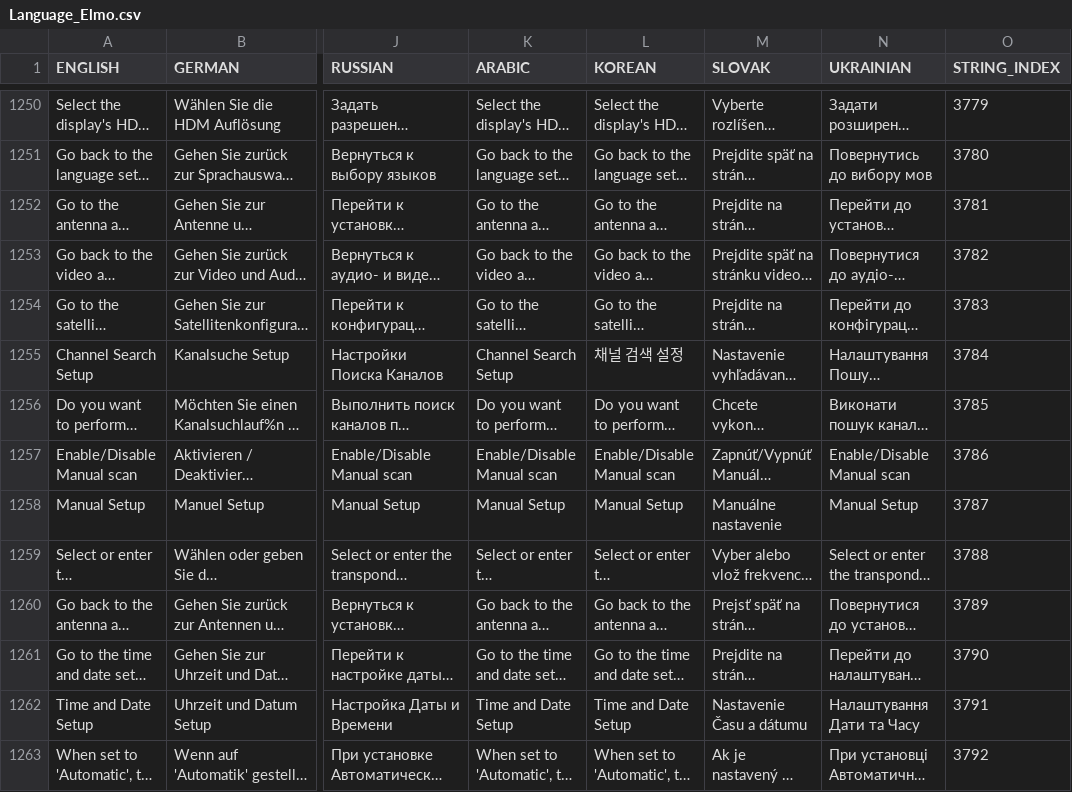
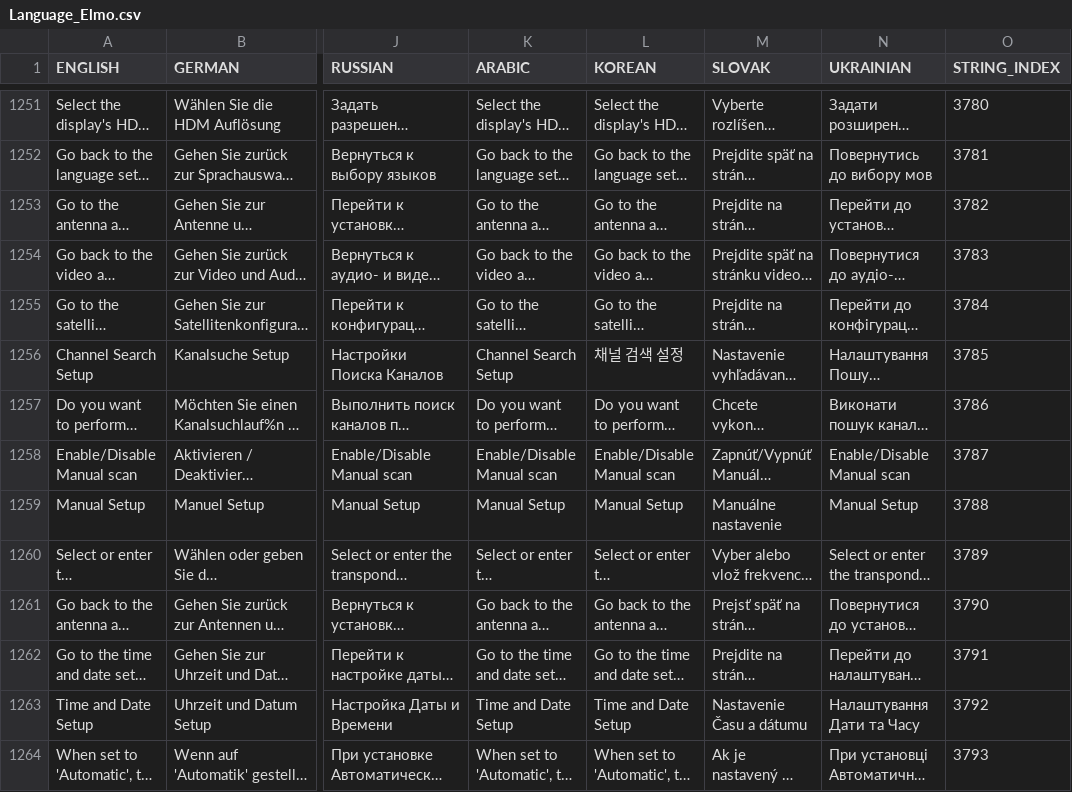
Before and after one commit to prismcube/script.mbox, a CSV file: pvr/gui/windows/Language_Elmo.csv, drawn as a sheet; only a part is shown, gaps mark what is left out; long unchanged cells end in …; addresses are those after the commit; the diff covers the shown part only; the diff names each change by its address in the sheet, - before the commit and + after, or states it on an @@ line.

```diff
--- a/pvr/gui/windows/Language_Elmo.csv
+++ b/pvr/gui/windows/Language_Elmo.csv
-O1251 (STRING_INDEX): 3779
+O1251 (STRING_INDEX): 3780
-O1252 (STRING_INDEX): 3780
+O1252 (STRING_INDEX): 3781
-O1253 (STRING_INDEX): 3781
+O1253 (STRING_INDEX): 3782
-O1254 (STRING_INDEX): 3782
+O1254 (STRING_INDEX): 3783
-O1255 (STRING_INDEX): 3783
+O1255 (STRING_INDEX): 3784
-O1256 (STRING_INDEX): 3784
+O1256 (STRING_INDEX): 3785
-O1257 (STRING_INDEX): 3785
+O1257 (STRING_INDEX): 3786
-O1258 (STRING_INDEX): 3786
+O1258 (STRING_INDEX): 3787
-O1259 (STRING_INDEX): 3787
+O1259 (STRING_INDEX): 3788
-O1260 (STRING_INDEX): 3788
+O1260 (STRING_INDEX): 3789
-O1261 (STRING_INDEX): 3789
+O1261 (STRING_INDEX): 3790
-O1262 (STRING_INDEX): 3790
+O1262 (STRING_INDEX): 3791
-O1263 (STRING_INDEX): 3791
+O1263 (STRING_INDEX): 3792
-O1264 (STRING_INDEX): 3792
+O1264 (STRING_INDEX): 3793
```
Also changed, not shown: 1 added row and 52 edited cells elsewhere in this file, 16 other files.
